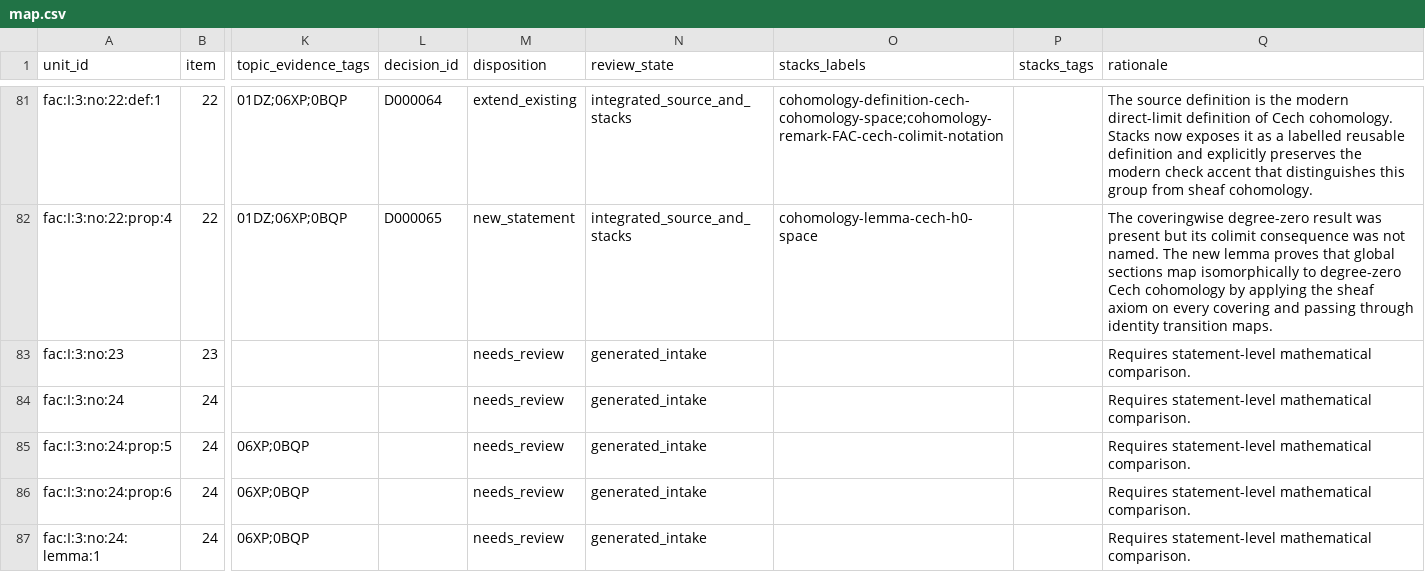
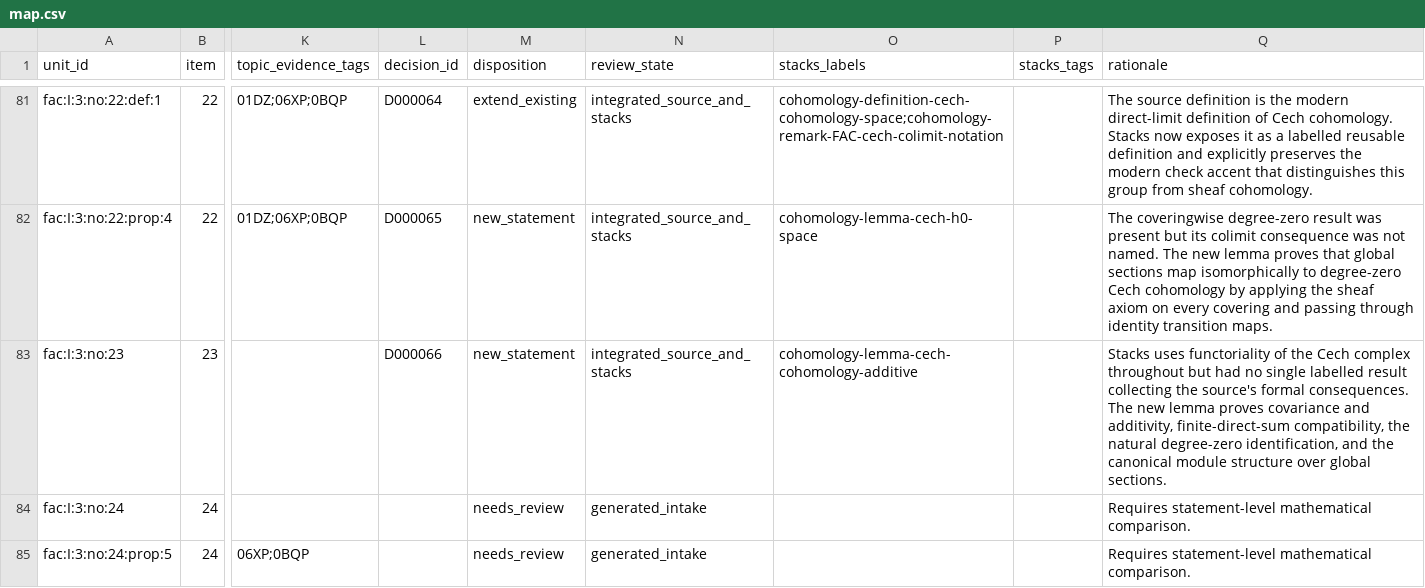
Before and after one commit to KokunoYumeto/stacks-english-ai-edition, a CSV file: fac/map.csv, drawn as a sheet; only a part is shown, gaps mark what is left out; the shorter side is filled out with more unchanged rows; the diff names each change by its address in the sheet, - before the commit and + after, or states it on an @@ line.

```diff
--- a/fac/map.csv
+++ b/fac/map.csv
-L83 (decision_id): (empty)
+L83 (decision_id): D000066
-M83 (disposition): needs_review
+M83 (disposition): new_statement
-N83 (review_state): generated_intake
+N83 (review_state): integrated_source_and_stacks
-O83 (stacks_labels): (empty)
+O83 (stacks_labels): cohomology-lemma-cech-cohomology-additive
-Q83 (rationale): Requires statement-level mathematical comparison.
+Q83 (rationale): Stacks uses functoriality of the Cech complex throughout but had no single labelled result collecting the source's formal consequences. The new lemma proves covariance and additivity, finite-direct-sum compatibility, the natural degree-zero identification, and the canonical module structure over global sections.
```
Also changed, not shown: fac/dec.csv, fac/tcand.csv, 7 other files.
